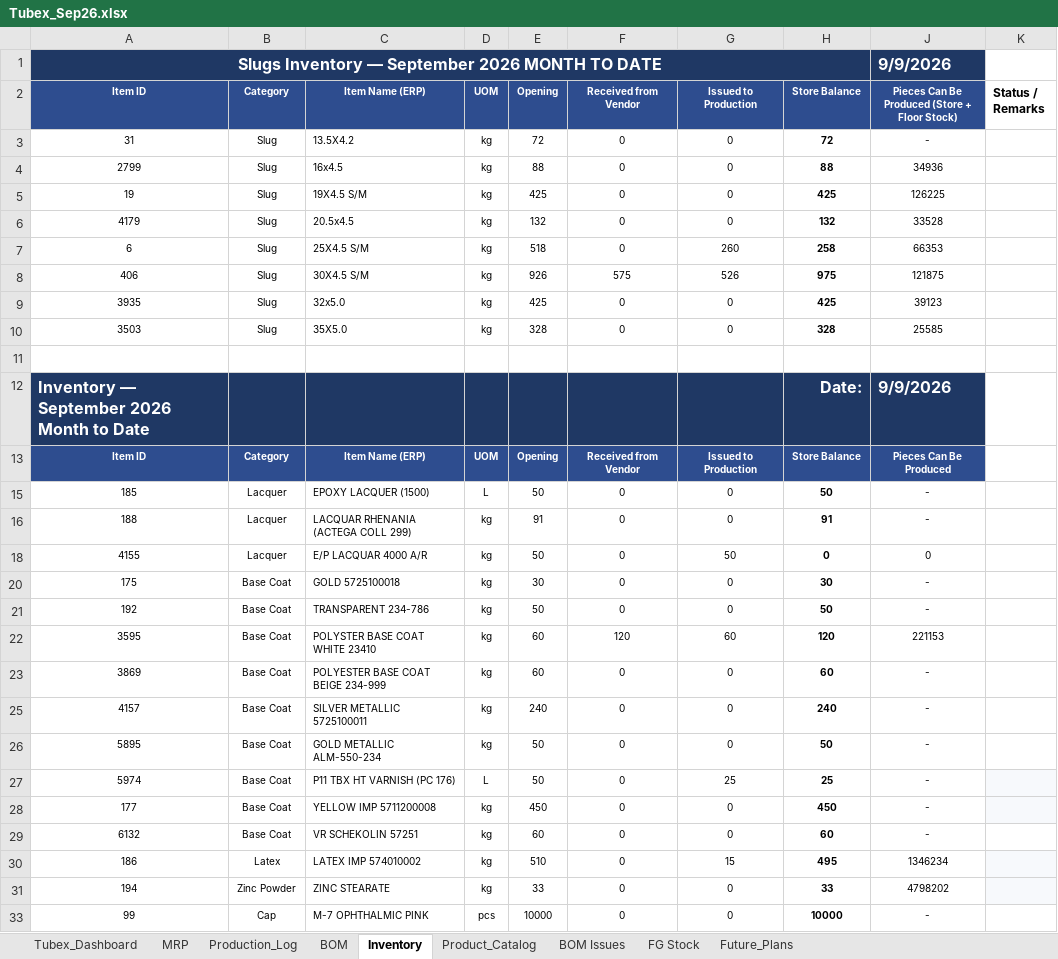
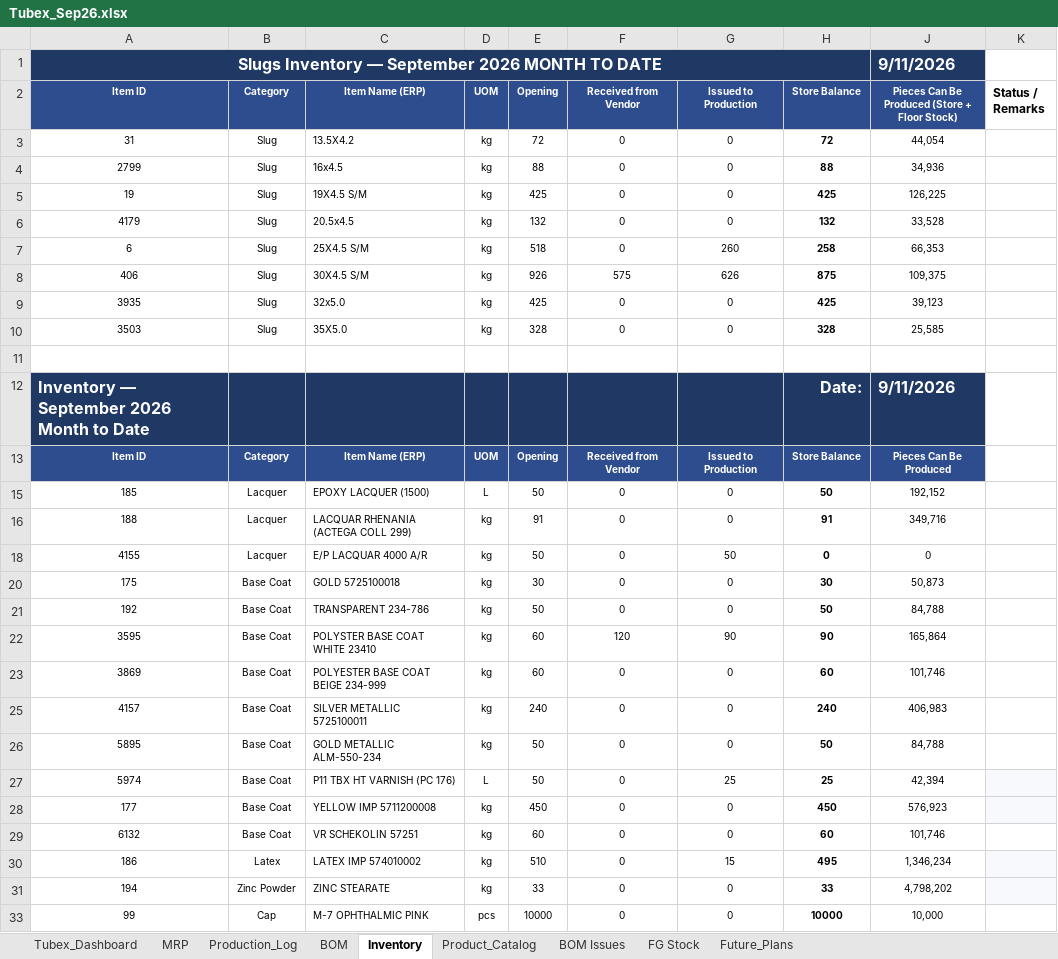
Before and after one commit to ckndr/alpha-containers, an Excel workbook: Tubex_Sep26.xlsx, sheet Inventory, drawn as a sheet; only a part is shown; values as stored, in another font and other column widths than the file's, no borders; conditional formats and table styles not drawn; the diff covers the shown part only; the diff names each change by its address in the sheet, - before the commit and + after, or states it on an @@ line.

```diff
--- a/Tubex_Sep26.xlsx (sheet Inventory)
+++ b/Tubex_Sep26.xlsx (sheet Inventory)
-J1: 9/9/2026
+J1: 9/11/2026
-J3: -
+J3: 44,054
-J4: 34936
+J4: 34,936
-J5: 126225
+J5: 126,225
-J6: 33528
+J6: 33,528
-J7: 66353
+J7: 66,353
-G8 (Issued to Production): 526
+G8 (Issued to Production): 626
-H8 (Store Balance): 975
+H8 (Store Balance): 875
-J8: 121875
+J8: 109,375
-J9: 39123
+J9: 39,123
-J10: 25585
+J10: 25,585
-J12: 9/9/2026
+J12: 9/11/2026
-J15: -
+J15: 192,152
-J16: -
+J16: 349,716
-J20: -
+J20: 50,873
-J21: -
+J21: 84,788
-G22 (Issued to Production): 60
+G22 (Issued to Production): 90
-H22 (Store Balance): 120
+H22 (Store Balance): 90
-J22: 221153
+J22: 165,864
-J23: -
+J23: 101,746
-J25: -
+J25: 406,983
-J26: -
+J26: 84,788
-J27: -
+J27: 42,394
-J28: -
+J28: 576,923
-J29: -
+J29: 101,746
-J30: 1346234
+J30: 1,346,234
-J31: 4798202
+J31: 4,798,202
-J33: -
+J33: 10,000
```
Also changed, not shown: 78 edited cells elsewhere in this sheet, sheet MRP, sheet Production_Log, sheet Tubex_Dashboard, sheet BOM, sheet FG Stock, formulas that keep their value, hidden cells, 13 other files.
